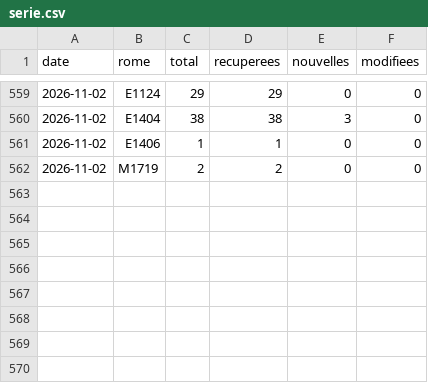
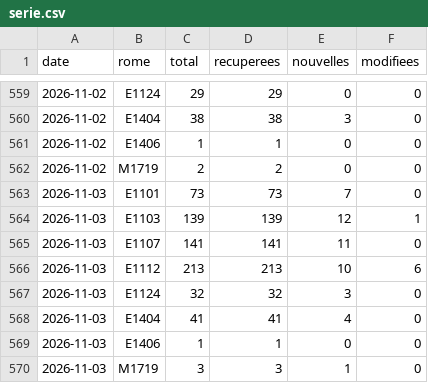
Before and after one commit to WilliamFournialUCA/metierwilliam, a CSV file: data/serie.csv, drawn as a sheet; only a part is shown, gaps mark what is left out.

```diff
--- a/data/serie.csv
+++ b/data/serie.csv
@@ -562 +562,9 @@ date,rome,total,recuperees,nouvelles,modifiees
 2026-11-02,M1719,2,2,0,0
+2026-11-03,E1101,73,73,7,0
+2026-11-03,E1103,139,139,12,1
+2026-11-03,E1107,141,141,11,0
+2026-11-03,E1112,213,213,10,6
+2026-11-03,E1124,32,32,3,0
+2026-11-03,E1404,41,41,4,0
+2026-11-03,E1406,1,1,0,0
+2026-11-03,M1719,3,3,1,0
```
Also changed, not shown: 10 other files.
